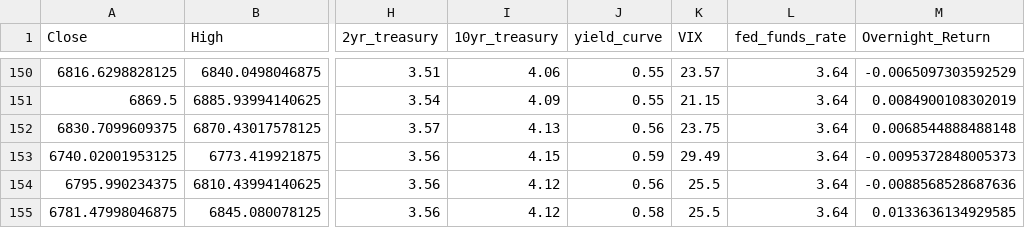
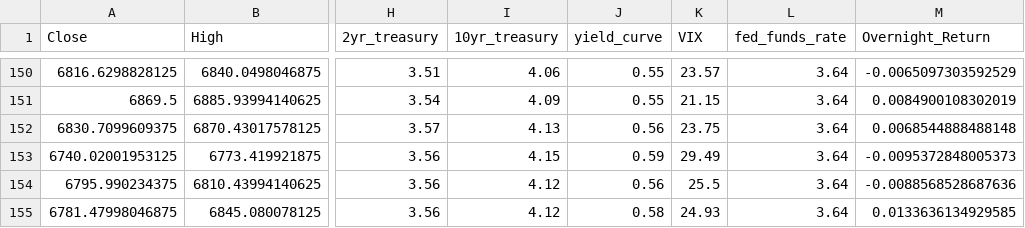
Before and after one commit to bradleyvance23/eco395-ml-midterm-kalshi, a CSV file: consolidated_data.csv, drawn as a sheet; only a part is shown, gaps mark what is left out; the diff names each change by its address in the sheet, - before the commit and + after, or states it on an @@ line.

Commit message:
integrated fred data download into consolidated data so csv doesn't need to be stored

```diff
--- a/consolidated_data.csv
+++ b/consolidated_data.csv
-K155 (VIX): 25.5
+K155 (VIX): 24.93
```
Also changed, not shown: 3 other files.
